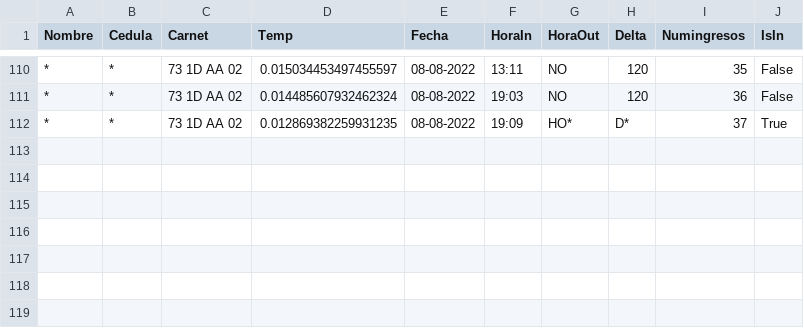
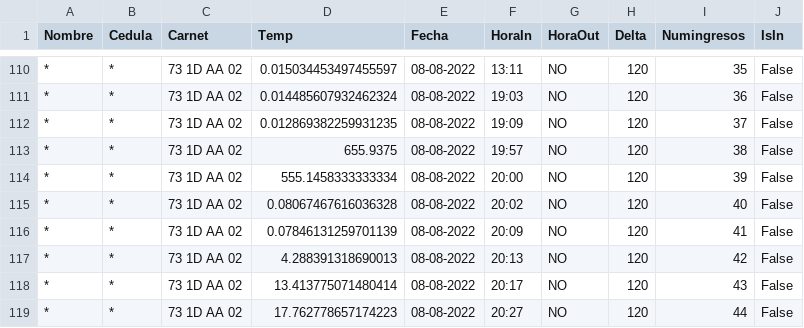
Before and after one commit to julianVelandia/UI_RETEDECON, a CSV file: src/models/data/DB.csv, drawn as a sheet; only a part is shown, gaps mark what is left out; the diff names each change by its address in the sheet, - before the commit and + after, or states it on an @@ line.

```diff
--- a/src/models/data/DB.csv
+++ b/src/models/data/DB.csv
-G112 (HoraOut): HO*
+G112 (HoraOut): NO
-H112 (Delta): D*
+H112 (Delta): 120
-J112 (IsIn): True
+J112 (IsIn): False
+row 113: * | * | 73 1D AA 02 | 655.9375 | 08-08-2022 | 19:57 | NO | 120 | 38 | False
+row 114: * | * | 73 1D AA 02 | 555.1458333333334 | 08-08-2022 | 20:00 | NO | 120 | 39 | False
+row 115: * | * | 73 1D AA 02 | 0.08067467616036328 | 08-08-2022 | 20:02 | NO | 120 | 40 | False
+row 116: * | * | 73 1D AA 02 | 0.07846131259701139 | 08-08-2022 | 20:09 | NO | 120 | 41 | False
+row 117: * | * | 73 1D AA 02 | 4.288391318690013 | 08-08-2022 | 20:13 | NO | 120 | 42 | False
+row 118: * | * | 73 1D AA 02 | 13.413775071480414 | 08-08-2022 | 20:17 | NO | 120 | 43 | False
+row 119: * | * | 73 1D AA 02 | 17.762778657174223 | 08-08-2022 | 20:27 | NO | 120 | 44 | False
```
Also changed, not shown: 3 other files.
